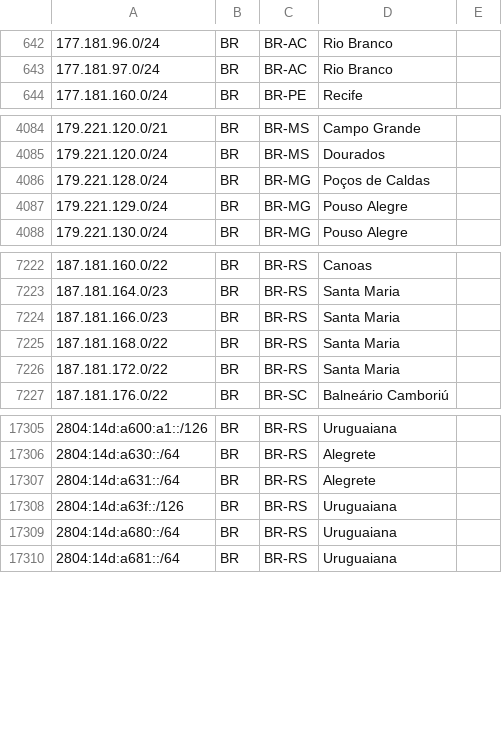
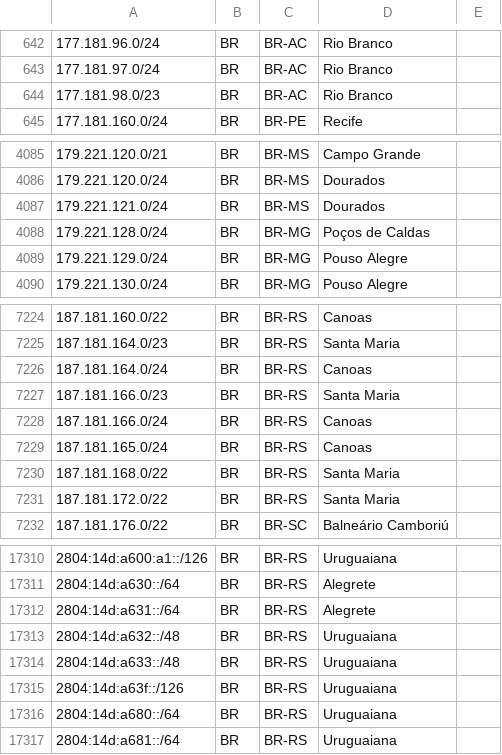
Before and after one commit to rtanajura/geofeed, a CSV file: geofeed.csv, drawn as a sheet; only a part is shown, gaps mark what is left out.

Commit message:
Update IPv4 and IPv6 Addresses 20260210

```diff
--- a/geofeed.csv
+++ b/geofeed.csv
@@ -643,2 +643,3 @@
 177.181.97.0/24,BR,BR-AC,Rio Branco,
+177.181.98.0/23,BR,BR-AC,Rio Branco,
 177.181.160.0/24,BR,BR-PE,Recife,
@@ -4085,2 +4086,3 @@
 179.221.120.0/24,BR,BR-MS,Dourados,
+179.221.121.0/24,BR,BR-MS,Dourados,
 179.221.128.0/24,BR,BR-MG,Poços de Caldas,
@@ -7223,3 +7225,6 @@
 187.181.164.0/23,BR,BR-RS,Santa Maria,
+187.181.164.0/24,BR,BR-RS,Canoas,
 187.181.166.0/23,BR,BR-RS,Santa Maria,
+187.181.166.0/24,BR,BR-RS,Canoas,
+187.181.165.0/24,BR,BR-RS,Canoas,
 187.181.168.0/22,BR,BR-RS,Santa Maria,
@@ -17307,2 +17312,4 @@
 2804:14d:a631::/64,BR,BR-RS,Alegrete,
+2804:14d:a632::/48,BR,BR-RS,Uruguaiana,
+2804:14d:a633::/48,BR,BR-RS,Uruguaiana,
 2804:14d:a63f::/126,BR,BR-RS,Uruguaiana,
```
